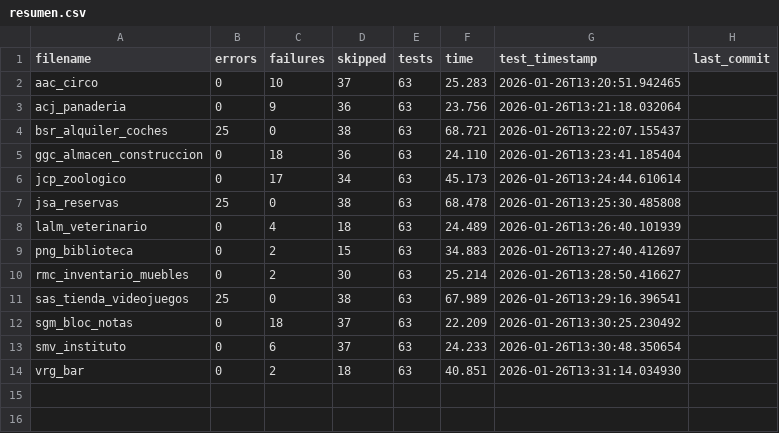
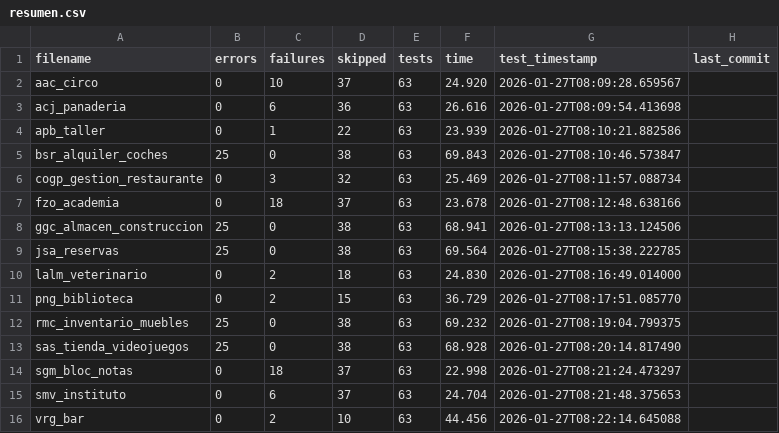
Before and after one commit to unpobrecitoalumno/SGE-odoo-tests, a CSV file: docs/B/resumen.csv, drawn as a sheet.

Commit message:
Tests from 172.31.24.143 on 20260127_080927

```diff
--- a/docs/B/resumen.csv
+++ b/docs/B/resumen.csv
@@ -1,14 +1,16 @@
 filename,errors,failures,skipped,tests,time,test_timestamp,last_commit
-"aac_circo","0","10","37","63","25.283","2026-01-26T13:20:51.942465",""
-"acj_panaderia","0","9","36","63","23.756","2026-01-26T13:21:18.032064",""
-"bsr_alquiler_coches","25","0","38","63","68.721","2026-01-26T13:22:07.155437",""
-"ggc_almacen_construccion","0","18","36","63","24.110","2026-01-26T13:23:41.185404",""
-"jcp_zoologico","0","17","34","63","45.173","2026-01-26T13:24:44.610614",""
-"jsa_reservas","25","0","38","63","68.478","2026-01-26T13:25:30.485808",""
-"lalm_veterinario","0","4","18","63","24.489","2026-01-26T13:26:40.101939",""
-"png_biblioteca","0","2","15","63","34.883","2026-01-26T13:27:40.412697",""
-"rmc_inventario_muebles","0","2","30","63","25.214","2026-01-26T13:28:50.416627",""
-"sas_tienda_videojuegos","25","0","38","63","67.989","2026-01-26T13:29:16.396541",""
-"sgm_bloc_notas","0","18","37","63","22.209","2026-01-26T13:30:25.230492",""
-"smv_instituto","0","6","37","63","24.233","2026-01-26T13:30:48.350654",""
-"vrg_bar","0","2","18","63","40.851","2026-01-26T13:31:14.034930",""
+"aac_circo","0","10","37","63","24.920","2026-01-27T08:09:28.659567",""
+"acj_panaderia","0","6","36","63","26.616","2026-01-27T08:09:54.413698",""
+"apb_taller","0","1","22","63","23.939","2026-01-27T08:10:21.882586",""
+"bsr_alquiler_coches","25","0","38","63","69.843","2026-01-27T08:10:46.573847",""
+"cogp_gestion_restaurante","0","3","32","63","25.469","2026-01-27T08:11:57.088734",""
+"fzo_academia","0","18","37","63","23.678","2026-01-27T08:12:48.638166",""
+"ggc_almacen_construccion","25","0","38","63","68.941","2026-01-27T08:13:13.124506",""
+"jsa_reservas","25","0","38","63","69.564","2026-01-27T08:15:38.222785",""
+"lalm_veterinario","0","2","18","63","24.830","2026-01-27T08:16:49.014000",""
+"png_biblioteca","0","2","15","63","36.729","2026-01-27T08:17:51.085770",""
+"rmc_inventario_muebles","25","0","38","63","69.232","2026-01-27T08:19:04.799375",""
+"sas_tienda_videojuegos","25","0","38","63","68.928","2026-01-27T08:20:14.817490",""
+"sgm_bloc_notas","0","18","37","63","22.998","2026-01-27T08:21:24.473297",""
+"smv_instituto","0","6","37","63","24.704","2026-01-27T08:21:48.375653",""
+"vrg_bar","0","2","10","63","44.456","2026-01-27T08:22:14.645088",""
```
Also changed, not shown: 30 other files.
